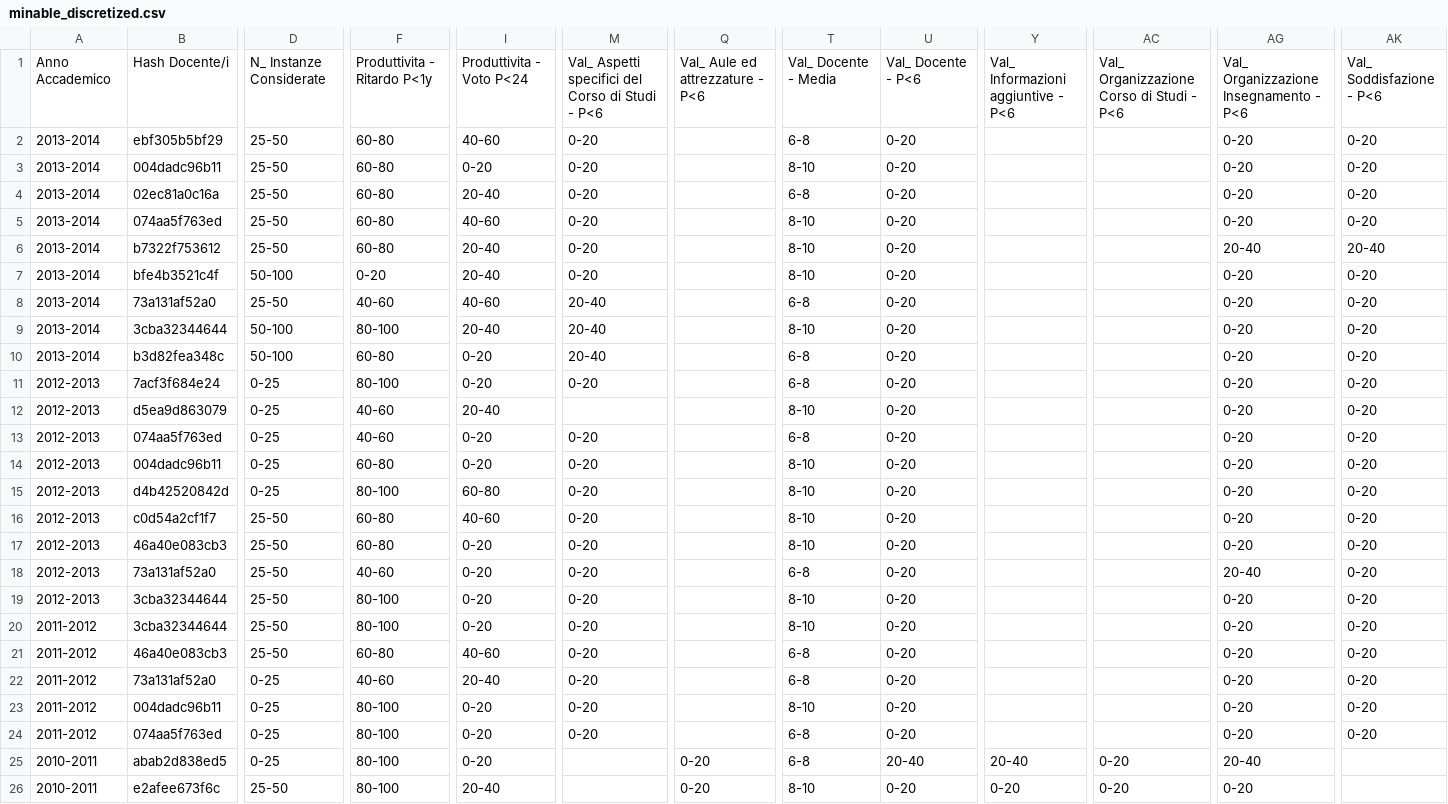
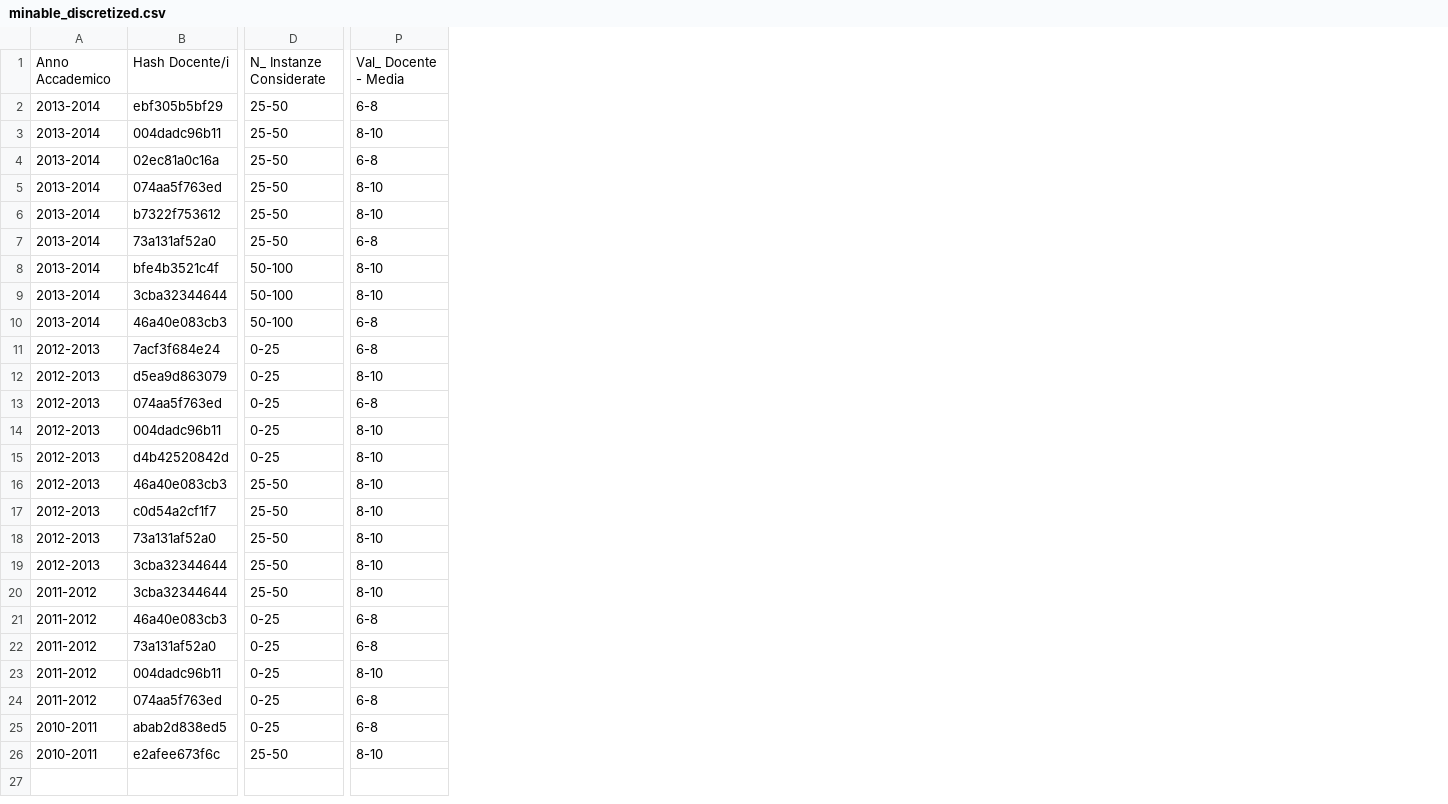
Before and after one commit to gesucca/final-project-unifi, a CSV file: mining/minable_discretized.csv, drawn as a sheet; only a part is shown, gaps mark what is left out; removed rows and columns are numbered as before the commit, all else as after; the diff names each change by its address in the sheet, - before the commit and + after, or states it on an @@ line.

Commit message:
Removed redundant fields, they distorts association rules mining

```diff
--- a/mining/minable_discretized.csv
+++ b/mining/minable_discretized.csv
-column F, rows 1-7: Produttivita - Ritardo P<1y | 60-80 | 60-80 | 60-80 | 60-80 | 60-80 | 0-20; rows 9-16: 80-100 | 60-80 | 80-100 | 40-60 | 40-60 | 60-80 | 80-100 | 60-80; rows 18-26: 40-60 | 80-100 | 80-100 | 60-80 | 40-60 | 80-100 | 80-100 | 80-100 | 80-100
-column I, rows 1-7: Produttivita - Voto P<24 | 40-60 | 0-20 | 20-40 | 40-60 | 20-40 | 20-40; rows 9-16: 20-40 | 0-20 | 0-20 | 20-40 | 0-20 | 0-20 | 60-80 | 40-60; rows 18-26: 0-20 | 0-20 | 0-20 | 40-60 | 20-40 | 0-20 | 0-20 | 0-20 | 20-40
-column M, rows 1-7: Val_ Aspetti specifici del Corso di Studi - P<6 | 0-20 | 0-20 | 0-20 | 0-20 | 0-20 | 0-20; rows 9-16: 20-40 | 20-40 | 0-20 |  | 0-20 | 0-20 | 0-20 | 0-20; rows 18-24: all 0-20
-column Q, row 1: Val_ Aule ed attrezzature - P<6; rows 25-26: 0-20 | 0-20
-column U, rows 1-7: Val_ Docente - P<6 | 0-20 | 0-20 | 0-20 | 0-20 | 0-20 | 0-20; rows 9-16: all 0-20; rows 18-26: 0-20 | 0-20 | 0-20 | 0-20 | 0-20 | 0-20 | 0-20 | 20-40 | 0-20
-column Y, row 1: Val_ Informazioni aggiuntive - P<6; rows 25-26: 20-40 | 0-20
-column AC, row 1: Val_ Organizzazione Corso di Studi - P<6; rows 25-26: 0-20 | 0-20
-column AG, rows 1-7: Val_ Organizzazione Insegnamento - P<6 | 0-20 | 0-20 | 0-20 | 0-20 | 20-40 | 0-20; rows 9-16: all 0-20; rows 18-26: 20-40 | 0-20 | 0-20 | 0-20 | 0-20 | 0-20 | 0-20 | 20-40 | 0-20
-column AK, rows 1-7: Val_ Soddisfazione - P<6 | 0-20 | 0-20 | 0-20 | 0-20 | 20-40 | 0-20; rows 9-16: all 0-20; rows 18-24: all 0-20
@@ row 8 moved to row 7: 2013-2014 @@
-B10: b3d82fea348c
+B10: 46a40e083cb3
@@ row 17 moved to row 16: 2012-2013 @@
-P18: 6-8
+P18: 8-10
-D21: 25-50
+D21: 0-25
```
Also changed, not shown: mining/minable.csv, 3 other files.
